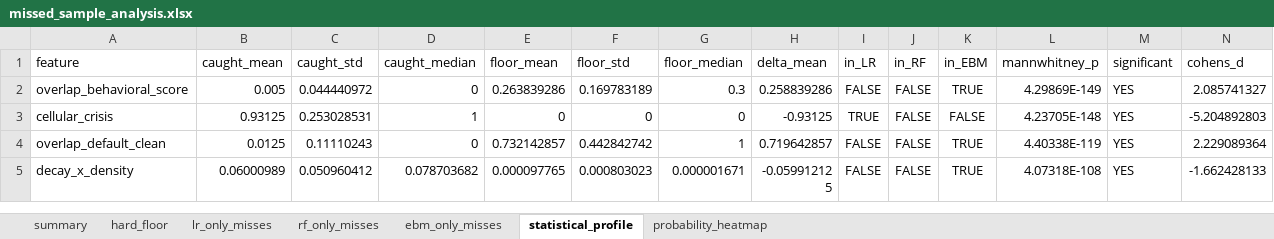
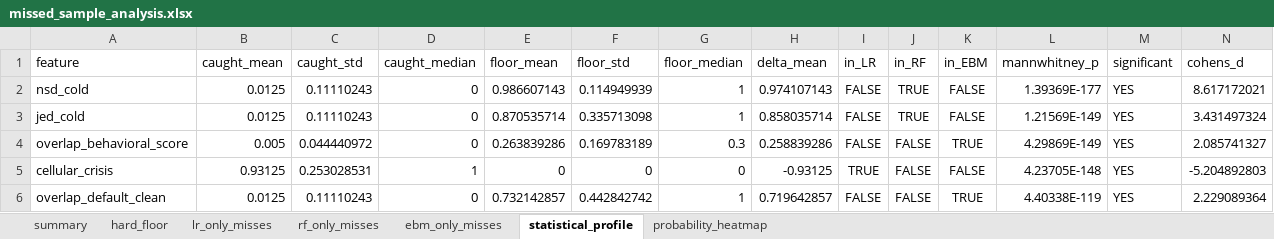
Before and after one commit to HKtrill/ai-business-coach, an Excel workbook: prototype/glass_pipeline/research_logs/missed_sample_analysis.xlsx, sheet statistical_profile, drawn as a sheet; only a part is shown; the shorter side is filled out with more unchanged rows; values as stored, in another font and other column widths than the file's, no borders; the diff covers the shown part only; the diff names each change by its address in the sheet, - before the commit and + after, or states it on an @@ line.

```diff
--- a/prototype/glass_pipeline/research_logs/missed_sample_analysis.xlsx (sheet statistical_profile)
+++ b/prototype/glass_pipeline/research_logs/missed_sample_analysis.xlsx (sheet statistical_profile)
+row 2: nsd_cold | 0.0125 | 0.11110243 | 0 | 0.986607143 | 0.114949939 | 1 | 0.974107143 | FALSE | TRUE | FALSE | 1.39369E-177 | YES | 8.617172021
+row 3: jed_cold | 0.0125 | 0.11110243 | 0 | 0.870535714 | 0.335713098 | 1 | 0.858035714 | FALSE | TRUE | FALSE | 1.21569E-149 | YES | 3.431497324
```
Also changed, not shown: 27 added rows elsewhere in this sheet, sheet rf_only_misses, sheet lr_only_misses, sheet ebm_only_misses, sheet hard_floor, 52 other files.
